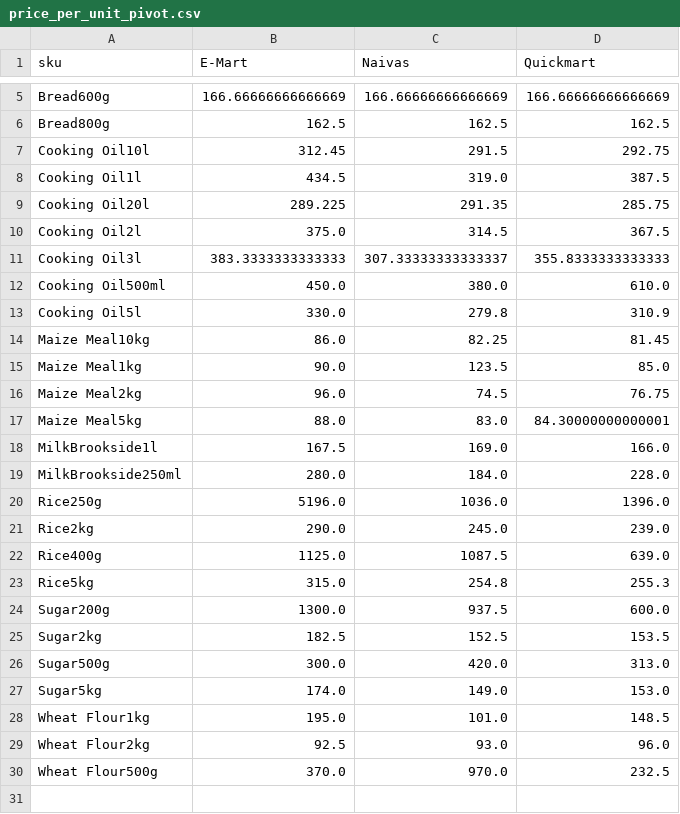
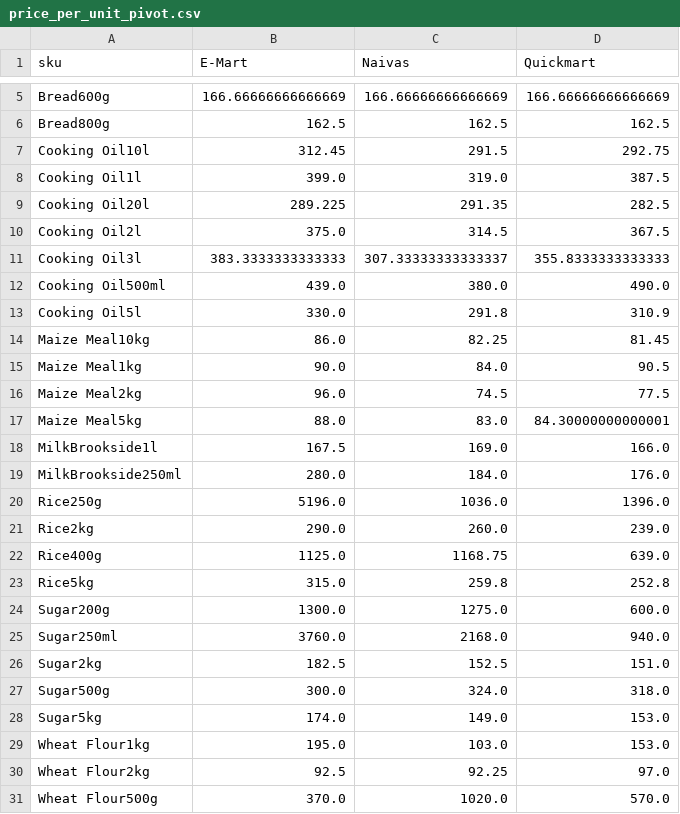
Before and after one commit to odawadavid/Webscraping, a CSV file: data/analytics/price_per_unit_pivot.csv, drawn as a sheet; only a part is shown, gaps mark what is left out.

```diff
--- a/data/analytics/price_per_unit_pivot.csv
+++ b/data/analytics/price_per_unit_pivot.csv
@@ -7,24 +7,25 @@ Bread800g,162.5,162.5,162.5
 Cooking Oil10l,312.45,291.5,292.75
-Cooking Oil1l,434.5,319.0,387.5
-Cooking Oil20l,289.225,291.35,285.75
+Cooking Oil1l,399.0,319.0,387.5
+Cooking Oil20l,289.225,291.35,282.5
 Cooking Oil2l,375.0,314.5,367.5
 Cooking Oil3l,383.3333333333333,307.33333333333337,355.8333333333333
-Cooking Oil500ml,450.0,380.0,610.0
-Cooking Oil5l,330.0,279.8,310.9
+Cooking Oil500ml,439.0,380.0,490.0
+Cooking Oil5l,330.0,291.8,310.9
 Maize Meal10kg,86.0,82.25,81.45
-Maize Meal1kg,90.0,123.5,85.0
-Maize Meal2kg,96.0,74.5,76.75
+Maize Meal1kg,90.0,84.0,90.5
+Maize Meal2kg,96.0,74.5,77.5
 Maize Meal5kg,88.0,83.0,84.30000000000001
 MilkBrookside1l,167.5,169.0,166.0
-MilkBrookside250ml,280.0,184.0,228.0
+MilkBrookside250ml,280.0,184.0,176.0
 Rice250g,5196.0,1036.0,1396.0
-Rice2kg,290.0,245.0,239.0
-Rice400g,1125.0,1087.5,639.0
-Rice5kg,315.0,254.8,255.3
-Sugar200g,1300.0,937.5,600.0
-Sugar2kg,182.5,152.5,153.5
-Sugar500g,300.0,420.0,313.0
+Rice2kg,290.0,260.0,239.0
+Rice400g,1125.0,1168.75,639.0
+Rice5kg,315.0,259.8,252.8
+Sugar200g,1300.0,1275.0,600.0
+Sugar250ml,3760.0,2168.0,940.0
+Sugar2kg,182.5,152.5,151.0
+Sugar500g,300.0,324.0,318.0
 Sugar5kg,174.0,149.0,153.0
-Wheat Flour1kg,195.0,101.0,148.5
-Wheat Flour2kg,92.5,93.0,96.0
-Wheat Flour500g,370.0,970.0,232.5
+Wheat Flour1kg,195.0,103.0,153.0
+Wheat Flour2kg,92.5,92.25,97.0
+Wheat Flour500g,370.0,1020.0,570.0
```
Also changed, not shown: data/raw/emart.csv, data/raw/quickmart.csv, 4 other files.
